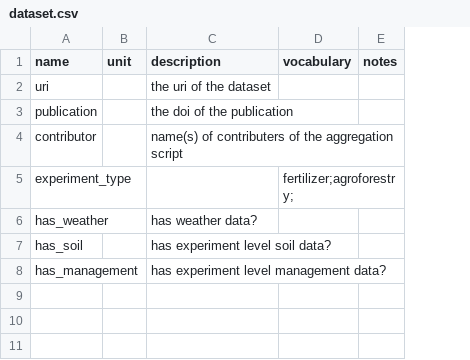
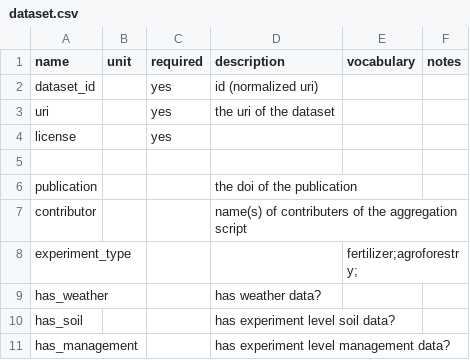
Before and after one commit to reagro/carob, a CSV file: terms/dataset.csv, drawn as a sheet; addresses are those after the commit; the diff names each change by its address in the sheet, - before the commit and + after, or states it on an @@ line.

```diff
--- a/terms/dataset.csv
+++ b/terms/dataset.csv
+column C (required), row 3: yes
+row 2: dataset_id |  | yes | id (normalized uri)
+row 4: license |  | yes
+row 5: (empty)
```
Also changed, not shown: terms/records.csv, 1 other file.
